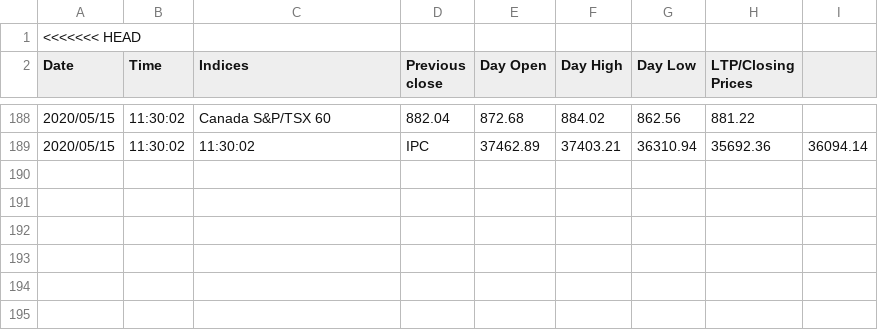
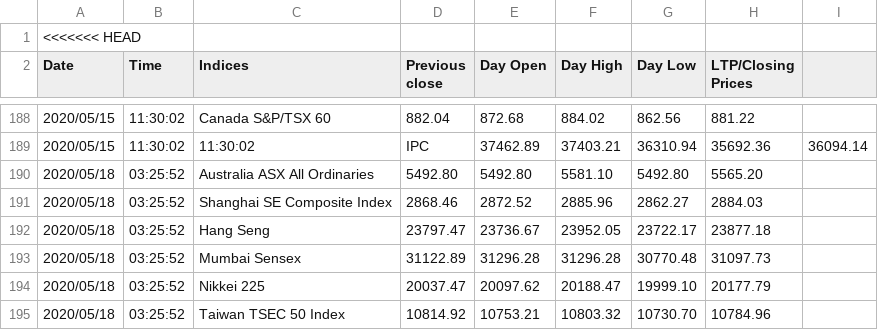
Before and after one commit to akshatz/Stock-Scraping, a CSV file: marketTrendInUTC.csv, drawn as a sheet; only a part is shown, gaps mark what is left out; the diff names each change by its address in the sheet, - before the commit and + after, or states it on an @@ line.

```diff
--- a/marketTrendInUTC.csv
+++ b/marketTrendInUTC.csv
+row 190: 2020/05/18 | 03:25:52 | Australia ASX All Ordinaries | 5492.80 | 5492.80 | 5581.10 | 5492.80 | 5565.20
+row 191: 2020/05/18 | 03:25:52 | Shanghai SE Composite Index | 2868.46 | 2872.52 | 2885.96 | 2862.27 | 2884.03
+row 192: 2020/05/18 | 03:25:52 | Hang Seng | 23797.47 | 23736.67 | 23952.05 | 23722.17 | 23877.18
+row 193: 2020/05/18 | 03:25:52 | Mumbai Sensex | 31122.89 | 31296.28 | 31296.28 | 30770.48 | 31097.73
+row 194: 2020/05/18 | 03:25:52 | Nikkei 225 | 20037.47 | 20097.62 | 20188.47 | 19999.10 | 20177.79
+row 195: 2020/05/18 | 03:25:52 | Taiwan TSEC 50 Index | 10814.92 | 10753.21 | 10803.32 | 10730.70 | 10784.96
```
Also changed, not shown: 1 other file.
